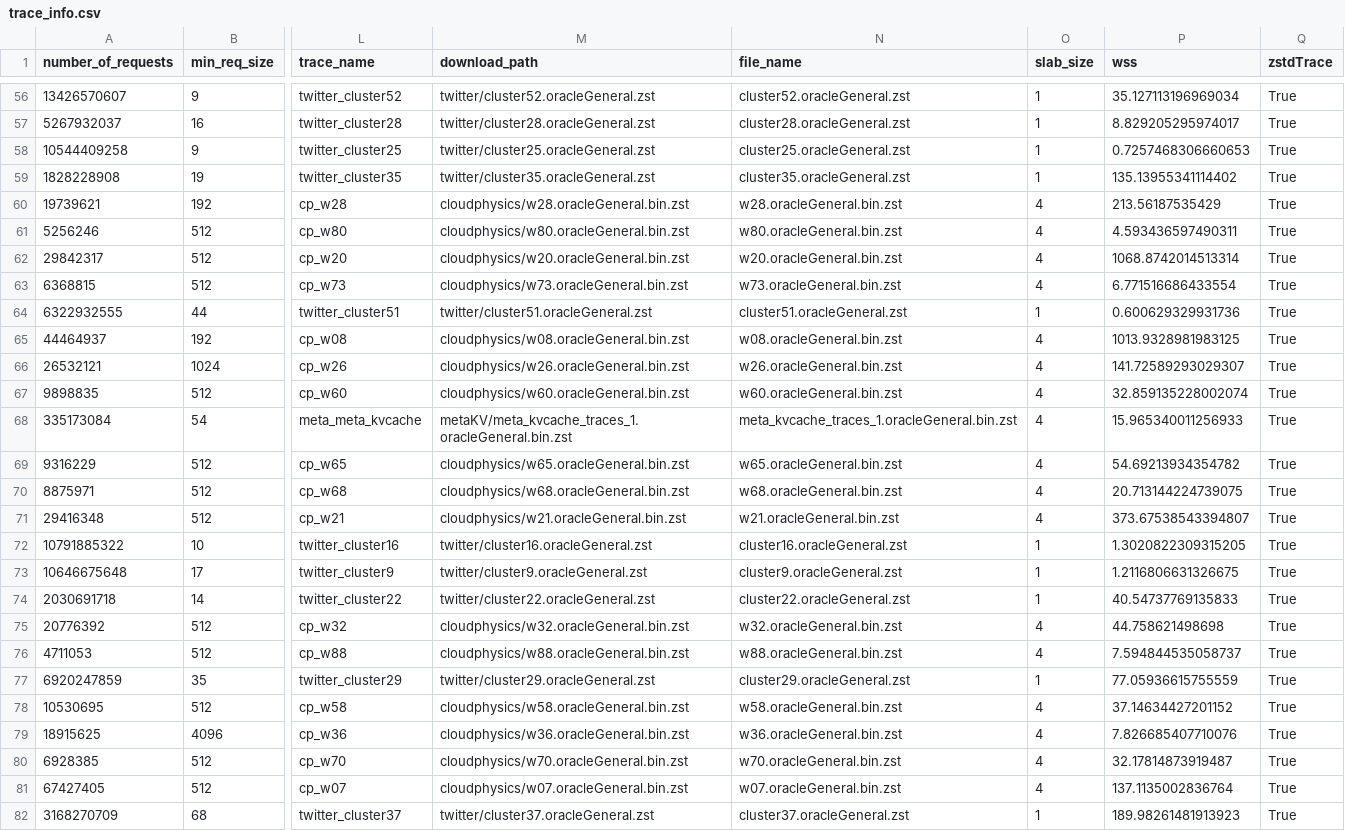
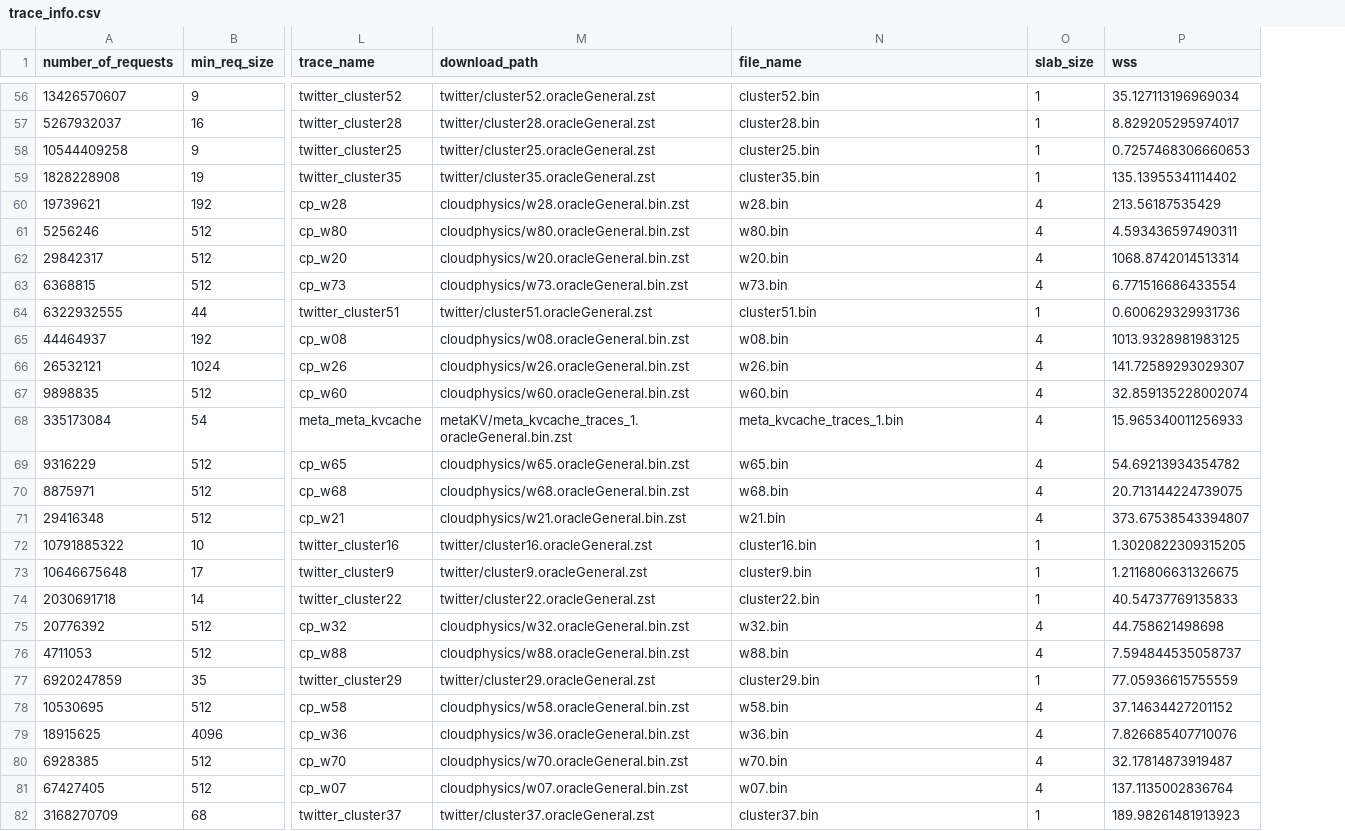
Before and after one commit to hazelnut-99/thesis-playground, a CSV file: paper-exp/trace_info.csv, drawn as a sheet; only a part is shown, gaps mark what is left out; the diff covers the shown part only; the diff names each change by its address in the sheet, - before the commit and + after, or states it on an @@ line.

```diff
--- a/paper-exp/trace_info.csv
+++ b/paper-exp/trace_info.csv
-column Q (zstdTrace), rows 56-82: all True
-N56 (file_name): cluster52.oracleGeneral.zst
+N56 (file_name): cluster52.bin
-N57 (file_name): cluster28.oracleGeneral.zst
+N57 (file_name): cluster28.bin
-N58 (file_name): cluster25.oracleGeneral.zst
+N58 (file_name): cluster25.bin
-N59 (file_name): cluster35.oracleGeneral.zst
+N59 (file_name): cluster35.bin
-N60 (file_name): w28.oracleGeneral.bin.zst
+N60 (file_name): w28.bin
-N61 (file_name): w80.oracleGeneral.bin.zst
+N61 (file_name): w80.bin
-N62 (file_name): w20.oracleGeneral.bin.zst
+N62 (file_name): w20.bin
-N63 (file_name): w73.oracleGeneral.bin.zst
+N63 (file_name): w73.bin
-N64 (file_name): cluster51.oracleGeneral.zst
+N64 (file_name): cluster51.bin
-N65 (file_name): w08.oracleGeneral.bin.zst
+N65 (file_name): w08.bin
-N66 (file_name): w26.oracleGeneral.bin.zst
+N66 (file_name): w26.bin
-N67 (file_name): w60.oracleGeneral.bin.zst
+N67 (file_name): w60.bin
-N68 (file_name): meta_kvcache_traces_1.oracleGeneral.bin.zst
+N68 (file_name): meta_kvcache_traces_1.bin
-N69 (file_name): w65.oracleGeneral.bin.zst
+N69 (file_name): w65.bin
-N70 (file_name): w68.oracleGeneral.bin.zst
+N70 (file_name): w68.bin
-N71 (file_name): w21.oracleGeneral.bin.zst
+N71 (file_name): w21.bin
-N72 (file_name): cluster16.oracleGeneral.zst
+N72 (file_name): cluster16.bin
-N73 (file_name): cluster9.oracleGeneral.zst
+N73 (file_name): cluster9.bin
-N74 (file_name): cluster22.oracleGeneral.zst
+N74 (file_name): cluster22.bin
-N75 (file_name): w32.oracleGeneral.bin.zst
+N75 (file_name): w32.bin
-N76 (file_name): w88.oracleGeneral.bin.zst
+N76 (file_name): w88.bin
-N77 (file_name): cluster29.oracleGeneral.zst
+N77 (file_name): cluster29.bin
-N78 (file_name): w58.oracleGeneral.bin.zst
+N78 (file_name): w58.bin
-N79 (file_name): w36.oracleGeneral.bin.zst
+N79 (file_name): w36.bin
-N80 (file_name): w70.oracleGeneral.bin.zst
+N80 (file_name): w70.bin
-N81 (file_name): w07.oracleGeneral.bin.zst
+N81 (file_name): w07.bin
-N82 (file_name): cluster37.oracleGeneral.zst
+N82 (file_name): cluster37.bin
```
Also changed, not shown: 134 edited cells elsewhere in this file, 12 other files.
